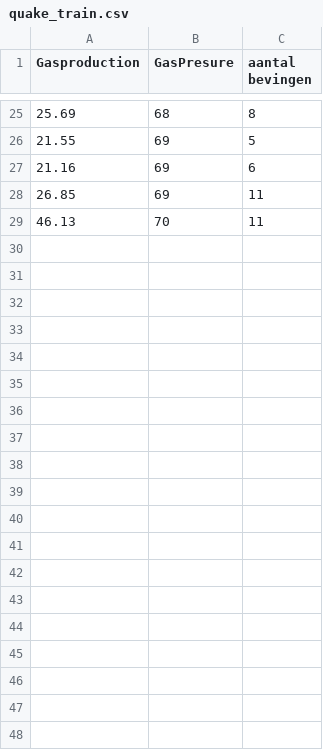
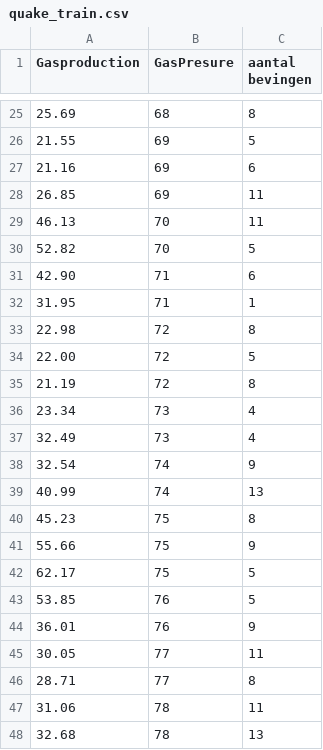
Before and after one commit to ghostbirt/afstudeerstagejv, a CSV file: data/quake/quake_train.csv, drawn as a sheet; only a part is shown, gaps mark what is left out; the diff covers the shown part only; the diff names each change by its address in the sheet, - before the commit and + after, or states it on an @@ line.

```diff
--- a/data/quake/quake_train.csv
+++ b/data/quake/quake_train.csv
+row 30: 52.82 | 70 | 5
+row 31: 42.90 | 71 | 6
+row 32: 31.95 | 71 | 1
+row 33: 22.98 | 72 | 8
+row 34: 22.00 | 72 | 5
+row 35: 21.19 | 72 | 8
+row 36: 23.34 | 73 | 4
+row 37: 32.49 | 73 | 4
+row 38: 32.54 | 74 | 9
+row 39: 40.99 | 74 | 13
+row 40: 45.23 | 75 | 8
+row 41: 55.66 | 75 | 9
+row 42: 62.17 | 75 | 5
+row 43: 53.85 | 76 | 5
+row 44: 36.01 | 76 | 9
+row 45: 30.05 | 77 | 11
+row 46: 28.71 | 77 | 8
+row 47: 31.06 | 78 | 11
+row 48: 32.68 | 78 | 13
```
Also changed, not shown: 41 added rows and 1 edited cell elsewhere in this file, data/gaspresurev2/PressureDatav2_test.csv, data/gaspresurev2/PressureDatav2_train.csv, 11 other files.
